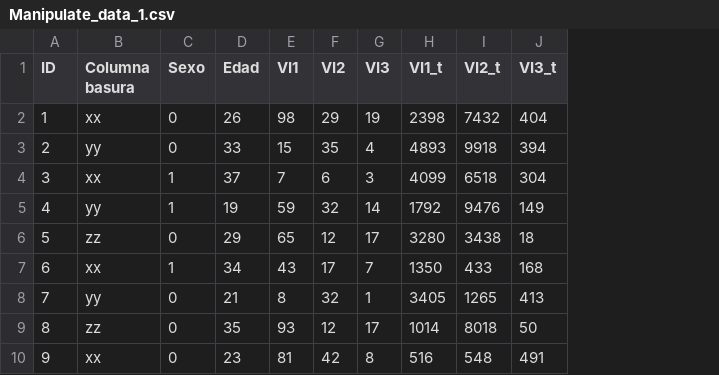
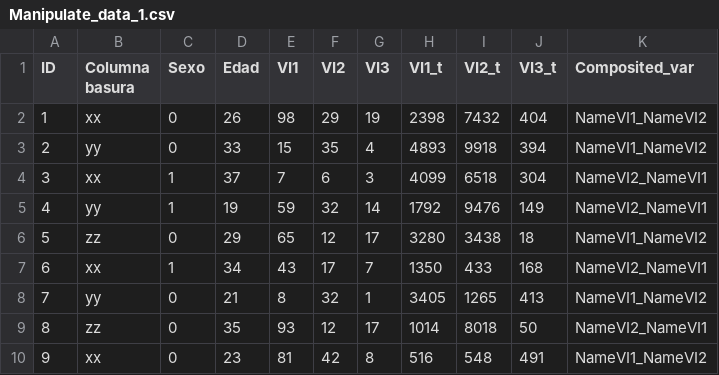
Before and after one commit to gorkang/R_Statistics_Manual, a CSV file: Data/05-Manipulate_data/Manipulate_data_1.csv, drawn as a sheet; only a part is shown; the diff names each change by its address in the sheet, - before the commit and + after, or states it on an @@ line.

Commit message:
Added separate() verb to Manipulate data

```diff
--- a/Data/05-Manipulate_data/Manipulate_data_1.csv
+++ b/Data/05-Manipulate_data/Manipulate_data_1.csv
+column K (Composited_var), rows 2-10: NameVI1_NameVI2 | NameVI1_NameVI2 | NameVI2_NameVI1 | NameVI2_NameVI1 | NameVI1_NameVI2 | NameVI2_NameVI1 | NameVI1_NameVI2 | NameVI2_NameVI1 | NameVI1_NameVI2
```
Also changed, not shown: Data/05-Manipulate_data/Manipulate_saved_data.csv, 3 other files.
